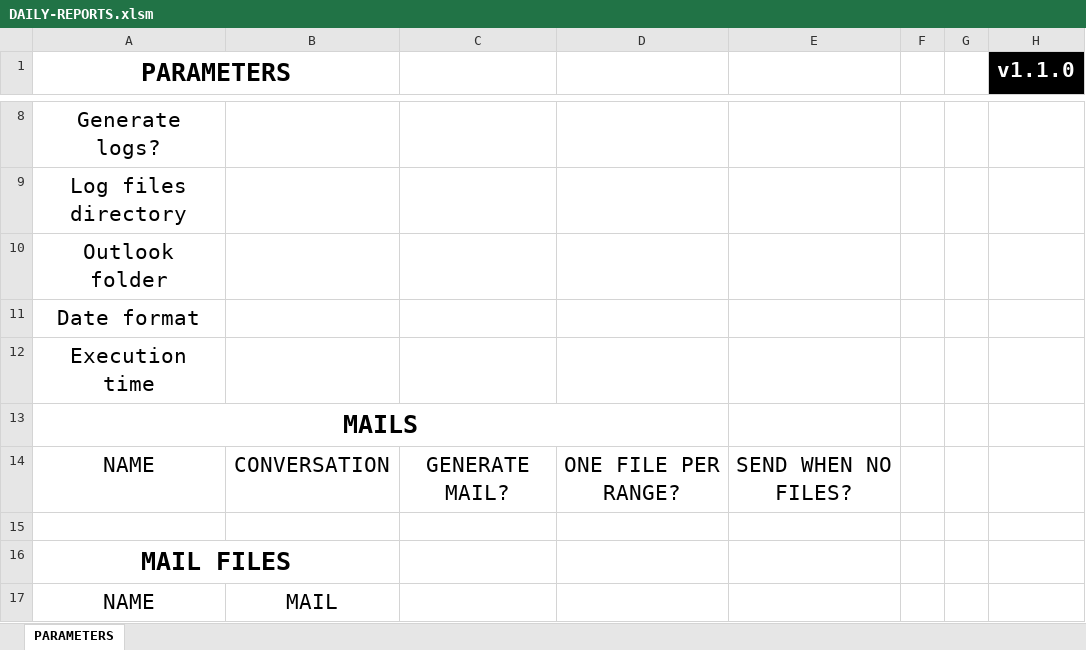
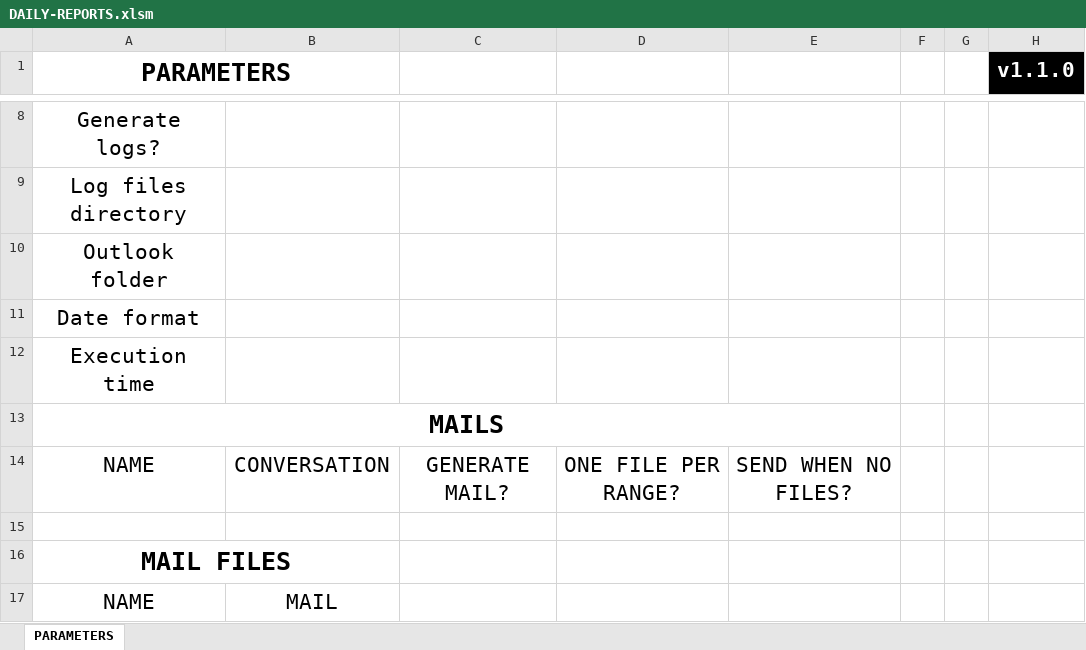
Before and after one commit to elvladi15/excel-report-automation, an Excel workbook: DAILY-REPORTS.xlsm, sheet PARAMETERS, drawn as a sheet; only a part is shown, gaps mark what is left out; values as stored, in another font and other column widths than the file's, no borders; charts and pictures and conditional formats and table styles not drawn; the diff names each change by its address in the sheet, - before the commit and + after, or states it on an @@ line.

```diff
--- a/DAILY-REPORTS.xlsm (sheet PARAMETERS)
+++ b/DAILY-REPORTS.xlsm (sheet PARAMETERS)
-A13:D13 merged
+A13:E13 merged
```
Also changed, not shown: charts or pictures, 4 other files.
